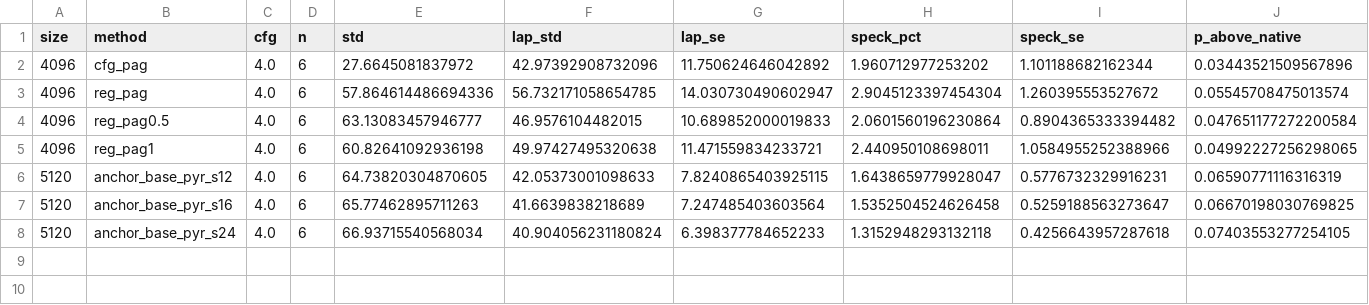
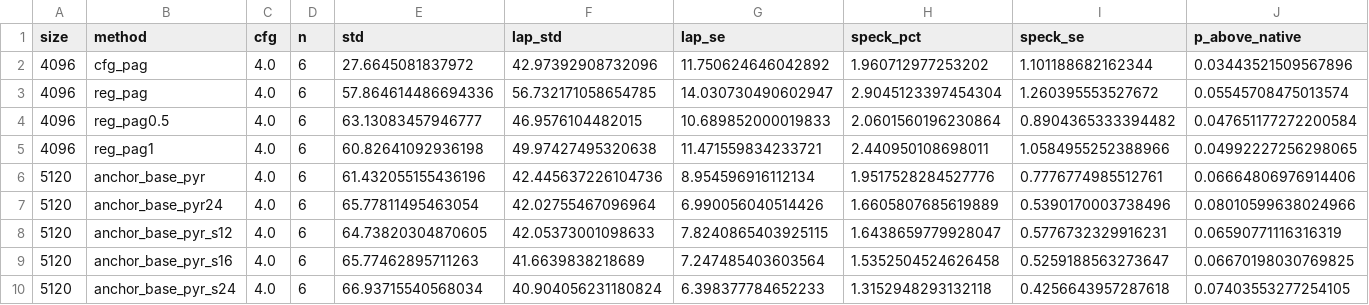
Before and after one commit to Pourya-Moghadam/resolution-equivariant-guidance, a CSV file: results/reg_pag_pilot_speckle.csv, drawn as a sheet; the diff names each change by its address in the sheet, - before the commit and + after, or states it on an @@ line.

```diff
--- a/results/reg_pag_pilot_speckle.csv
+++ b/results/reg_pag_pilot_speckle.csv
+row 6: 5120 | anchor_base_pyr | 4.0 | 6 | 61.432055155436196 | 42.445637226104736 | 8.954596916112134 | 1.9517528284527776 | 0.7776774985512761 | 0.06664806976914406
+row 7: 5120 | anchor_base_pyr24 | 4.0 | 6 | 65.77811495463054 | 42.02755467096964 | 6.990056040514426 | 1.6605807685619889 | 0.5390170003738496 | 0.08010599638024966
```
Also changed, not shown: results/reg_pag_pilot_eval.csv, results/reg_pag_pilot_pref.csv, 21 other files.
